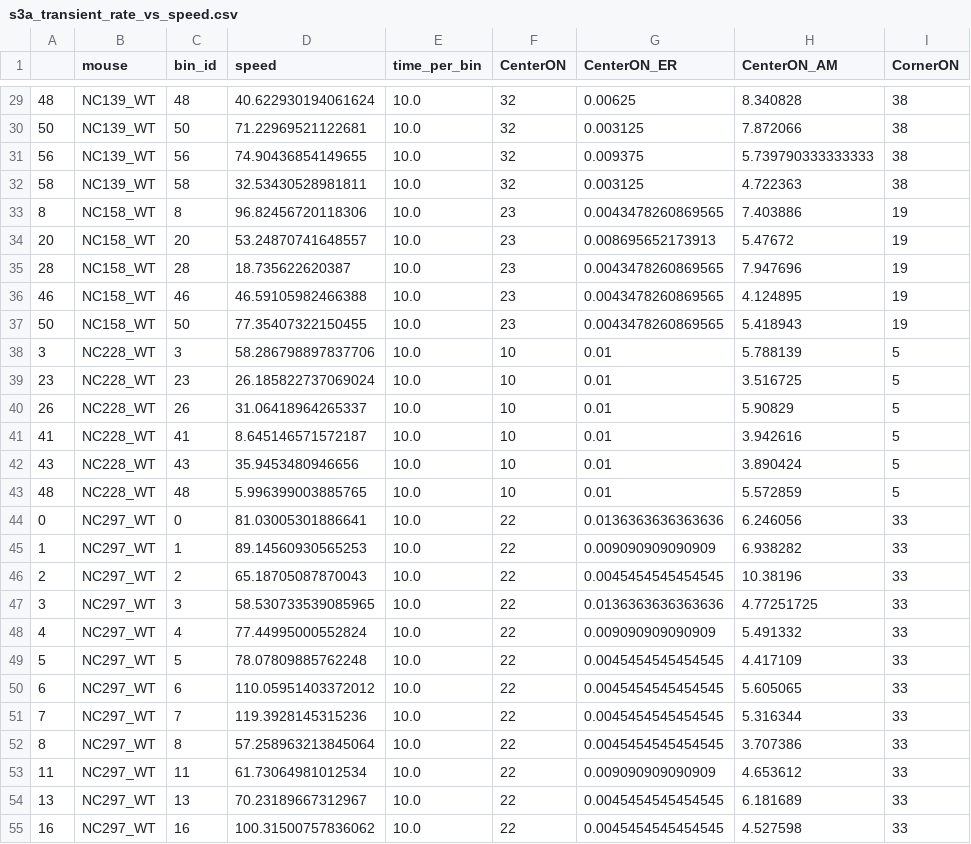
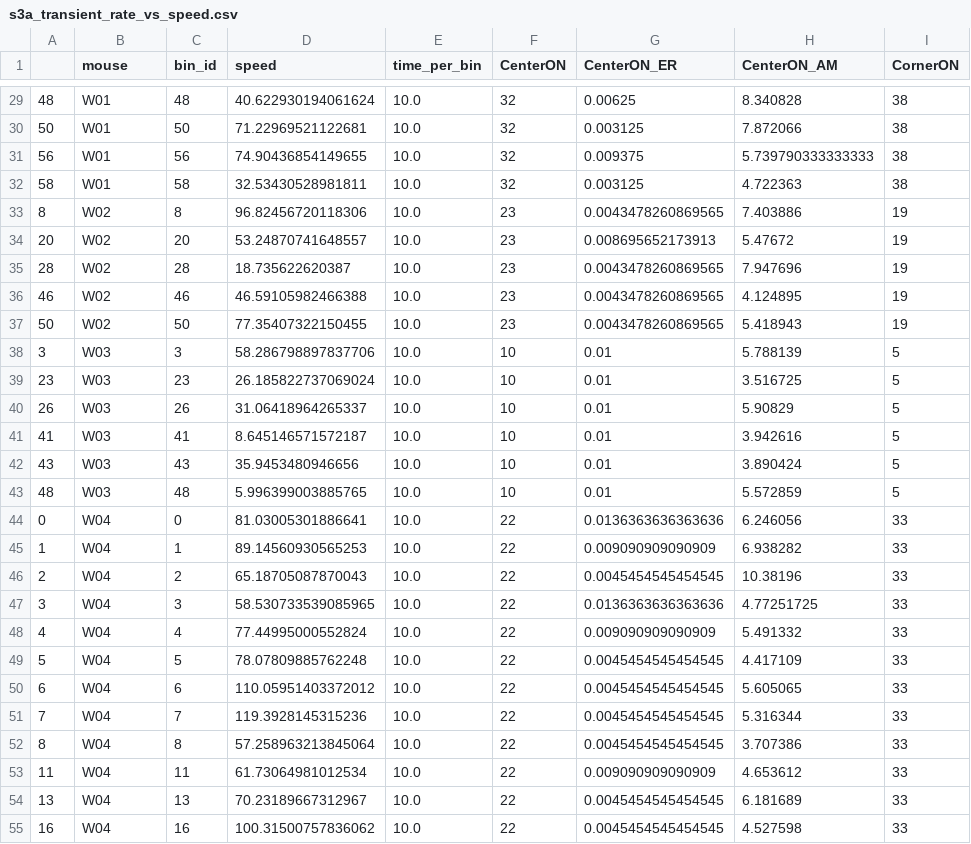
Before and after one commit to Lulab-GWU/CellReports, a CSV file: data/source_data/figure_s03/s3a_transient_rate_vs_speed.csv, drawn as a sheet; only a part is shown, gaps mark what is left out; the diff covers the shown part only; the diff names each change by its address in the sheet, - before the commit and + after, or states it on an @@ line.

```diff
--- a/data/source_data/figure_s03/s3a_transient_rate_vs_speed.csv
+++ b/data/source_data/figure_s03/s3a_transient_rate_vs_speed.csv
-B29:B32 (mouse): NC139_WT
+B29:B32 (mouse): W01
-B33:B37 (mouse): NC158_WT
+B33:B37 (mouse): W02
-B38:B43 (mouse): NC228_WT
+B38:B43 (mouse): W03
-B44:B55 (mouse): NC297_WT
+B44:B55 (mouse): W04
```
Also changed, not shown: 151 edited cells elsewhere in this file, results/tables/fig_s3_paired_mouse_means.csv, results/tables/fig_s3_paired_wilcoxon_statistics.csv, 41 other files.
